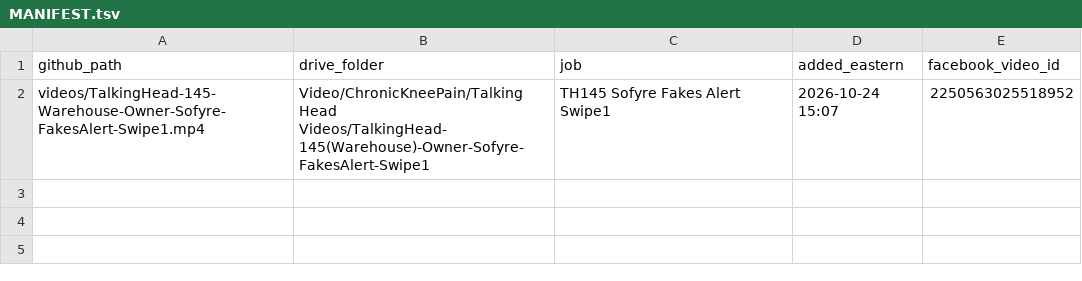
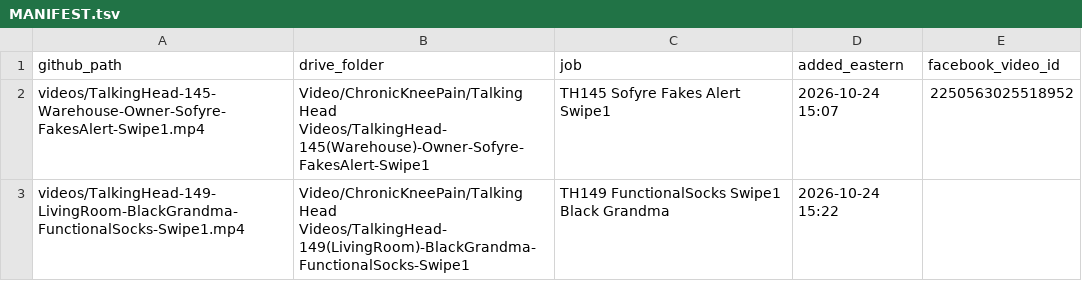
Before and after one commit to jamaljenkinspromo-cpu/kr-videos, a TSV file: MANIFEST.tsv, drawn as a sheet; the diff names each change by its address in the sheet, - before the commit and + after, or states it on an @@ line.

```diff
--- a/MANIFEST.tsv
+++ b/MANIFEST.tsv
+row 3: videos/TalkingHead-149-LivingRoom-BlackGrandma-FunctionalSocks-Swipe1.mp4 | Video/ChronicKneePain/Talking Head Videos/TalkingHead-149(LivingRoom)-BlackGrandma-FunctionalSocks-Swipe1 | TH149 FunctionalSocks Swipe1 Black Grandma | 2026-10-24 15:22
```
Also changed, not shown: 1 other file.
